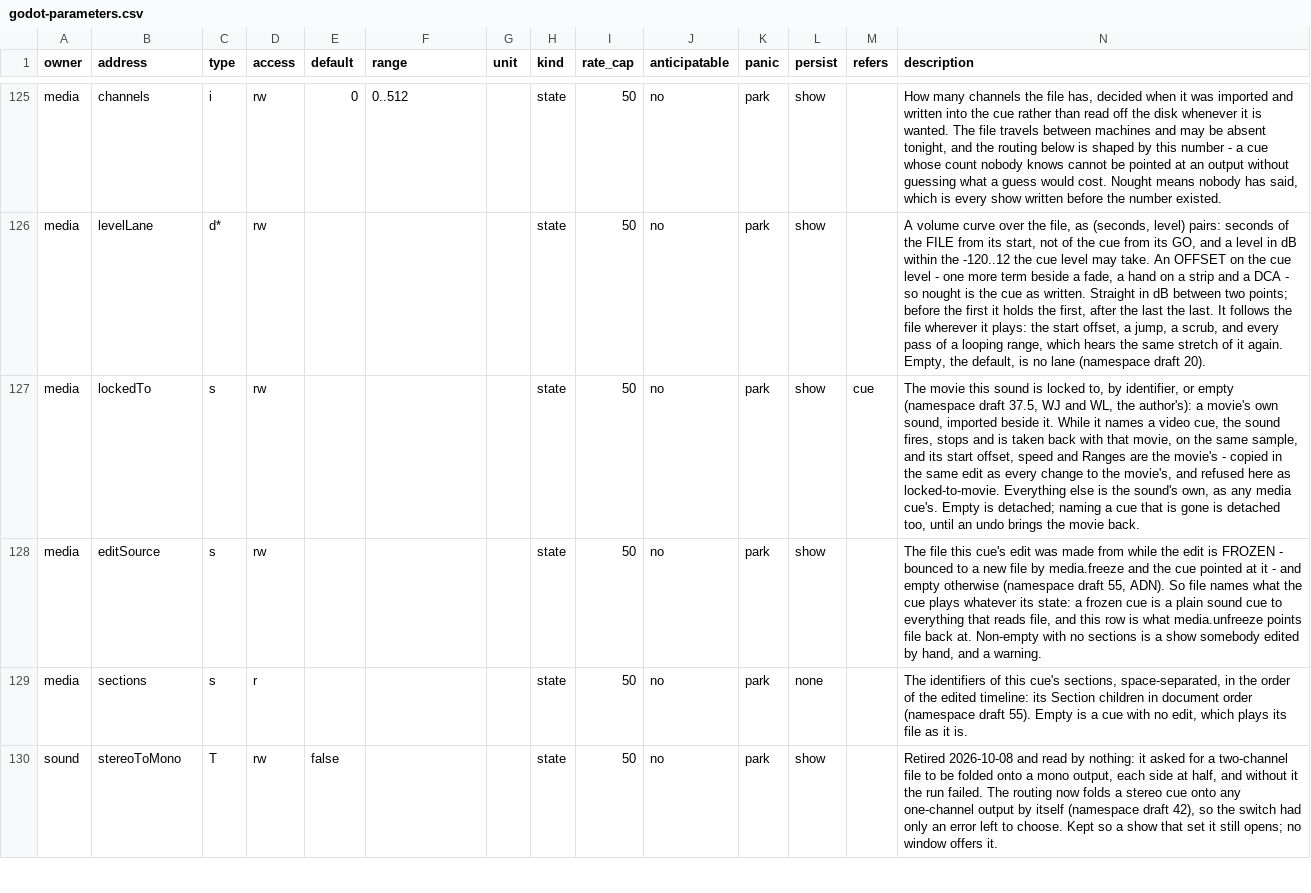
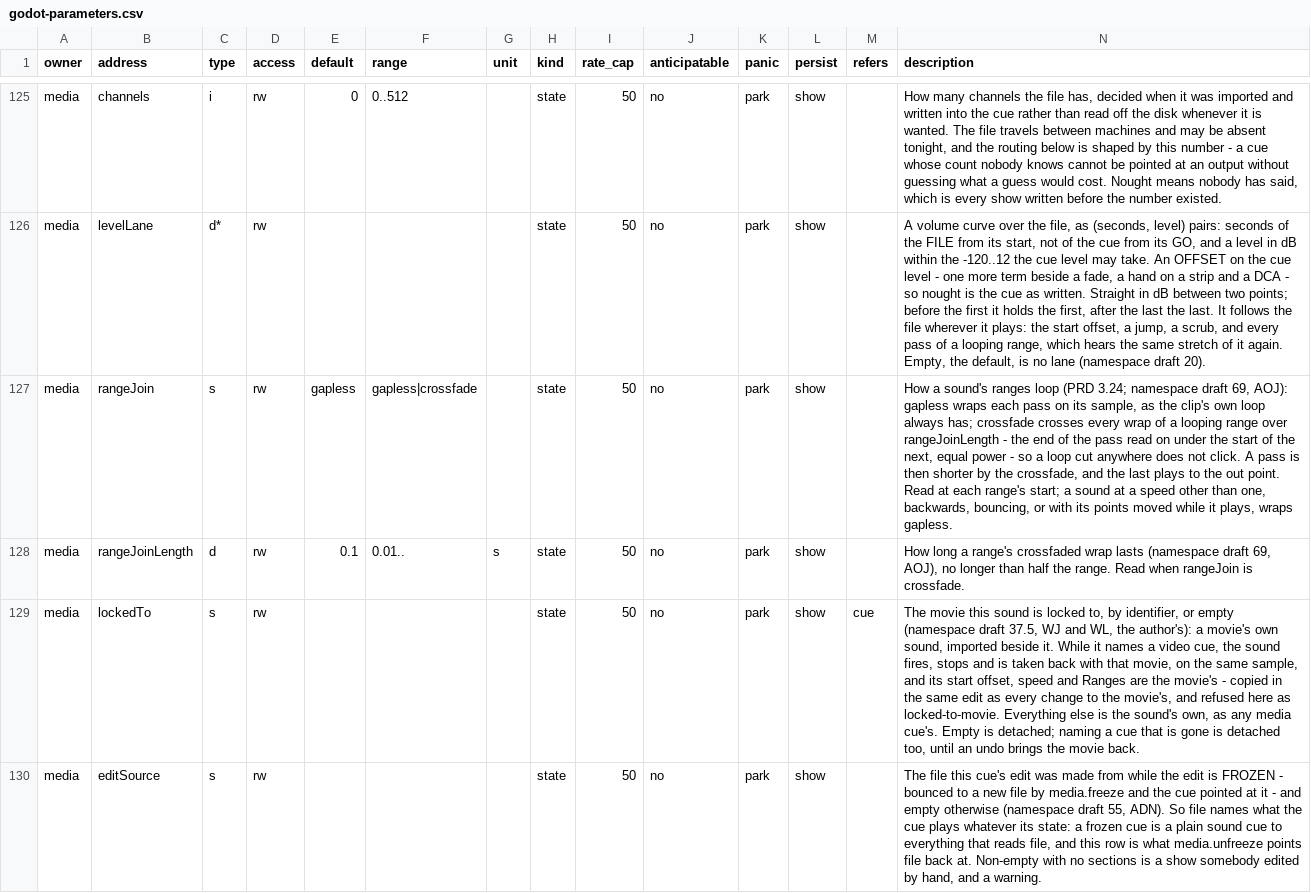
Before and after one commit to pob31/go.dot, a CSV file: docs/parameters/godot-parameters.csv, drawn as a sheet; only a part is shown, gaps mark what is left out; the shorter side is filled out with more unchanged rows; rows hold the shown columns only; the diff names each change by its address in the sheet, - before the commit and + after, or states it on an @@ line.

```diff
--- a/docs/parameters/godot-parameters.csv
+++ b/docs/parameters/godot-parameters.csv
+row 127: media | rangeJoin | s | rw | gapless | gapless|crossfade |  | state | 50 | no | park | show |  | How a sound's ranges loop (PRD 3.24; namespace draft 69, AOJ): gapless wraps each pass on its sample, as the clip's own loop always has; crossfade crosses every wrap of a looping range over rangeJoinLength - the end of the pass read on under the start of the next, equal power - so a loop cut anywhere does not click. A pass is then shorter by the crossfade, and the last plays to the out point. Read at each range's start; a sound at a speed other than one, backwards, bouncing, or with its points moved while it plays, wraps gapless.
+row 128: media | rangeJoinLength | d | rw | 0.1 | 0.01.. | s | state | 50 | no | park | show |  | How long a range's crossfaded wrap lasts (namespace draft 69, AOJ), no longer than half the range. Read when rangeJoin is crossfade.
```
Also changed, not shown: 12 other files.
